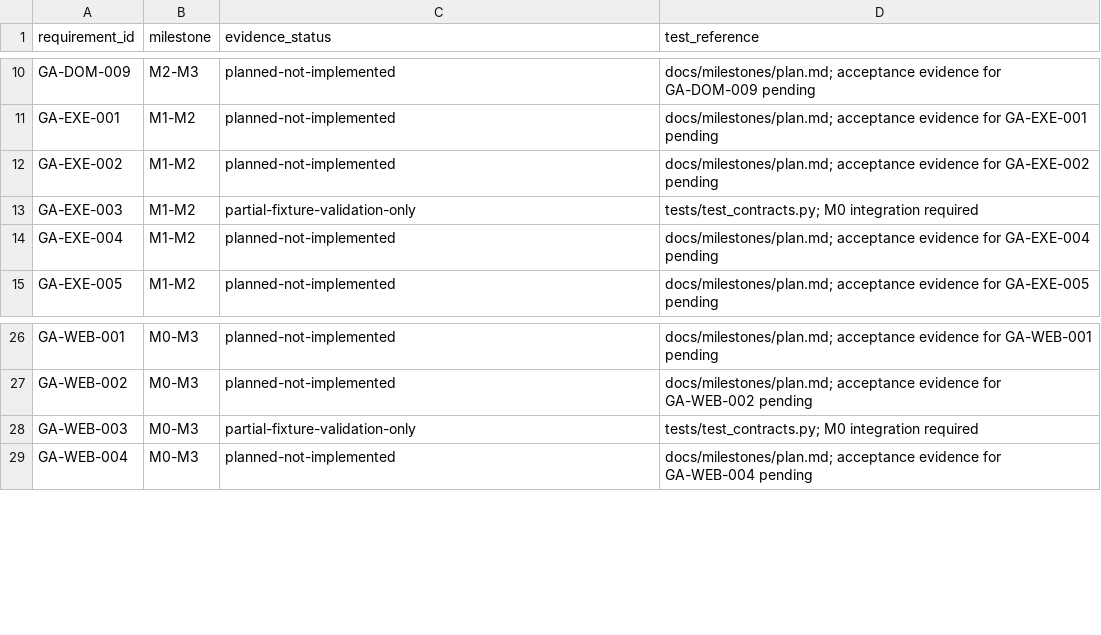
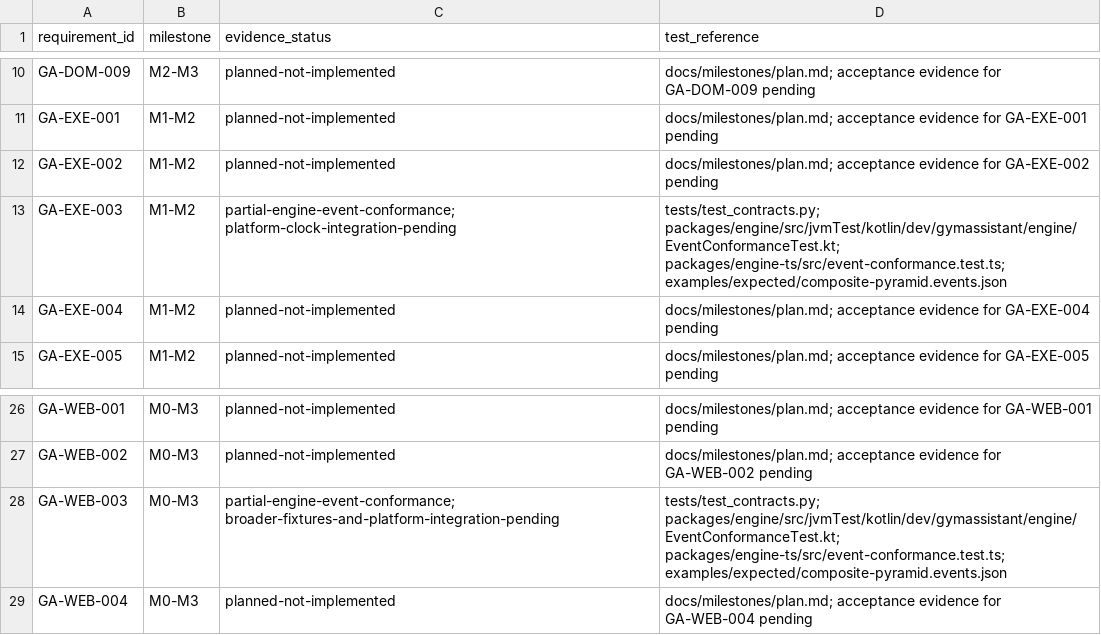
Before and after one commit to LachimB/gym-assistant, a CSV file: docs/product/traceability.csv, drawn as a sheet; only a part is shown, gaps mark what is left out.

Commit message:
Correct M0 phase-event timestamps and add shared conformance

```diff
--- a/docs/product/traceability.csv
+++ b/docs/product/traceability.csv
@@ -12,3 +12,3 @@ GA-EXE-001,M1-M2,planned-not-implemented,docs/milestones/plan.md; acceptance evi
 GA-EXE-002,M1-M2,planned-not-implemented,docs/milestones/plan.md; acceptance evidence for GA-EXE-002 pending
-GA-EXE-003,M1-M2,partial-fixture-validation-only,tests/test_contracts.py; M0 integration required
+GA-EXE-003,M1-M2,partial-engine-event-conformance; platform-clock-integration-pending,tests/test_contracts.py; packages/engine/src/jvmTest/kotlin/dev/gymassistant/engine/EventConformanceTest.kt; packages/engine-ts/src/event-conformance.test.ts; examples/expected/composite-pyramid.events.json
 GA-EXE-004,M1-M2,planned-not-implemented,docs/milestones/plan.md; acceptance evidence for GA-EXE-004 pending
@@ -27,3 +27,3 @@ GA-WEB-001,M0-M3,planned-not-implemented,docs/milestones/plan.md; acceptance evi
 GA-WEB-002,M0-M3,planned-not-implemented,docs/milestones/plan.md; acceptance evidence for GA-WEB-002 pending
-GA-WEB-003,M0-M3,partial-fixture-validation-only,tests/test_contracts.py; M0 integration required
+GA-WEB-003,M0-M3,partial-engine-event-conformance; broader-fixtures-and-platform-integration-pending,tests/test_contracts.py; packages/engine/src/jvmTest/kotlin/dev/gymassistant/engine/EventConformanceTest.kt; packages/engine-ts/src/event-conformance.test.ts; examples/expected/composite-pyramid.events.json
 GA-WEB-004,M0-M3,planned-not-implemented,docs/milestones/plan.md; acceptance evidence for GA-WEB-004 pending
```
Also changed, not shown: 9 other files.
